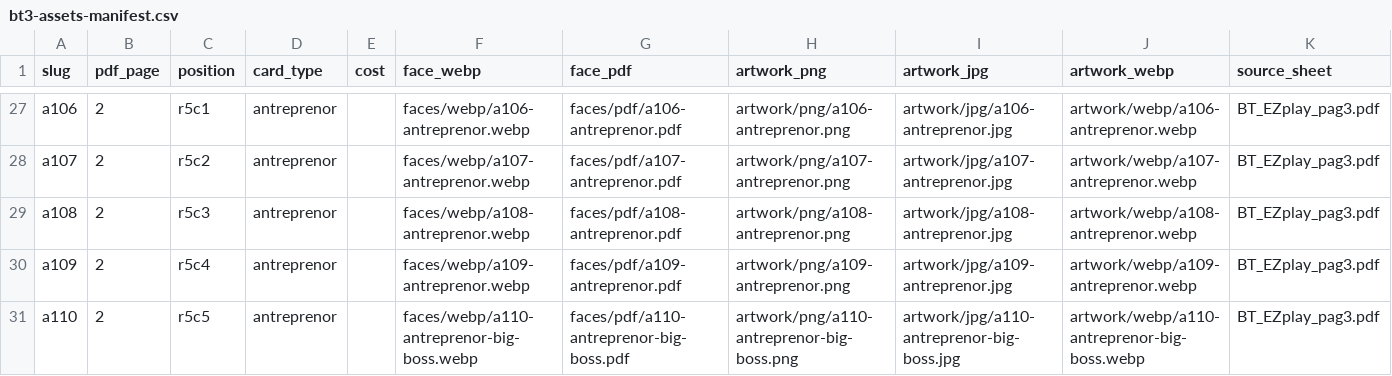
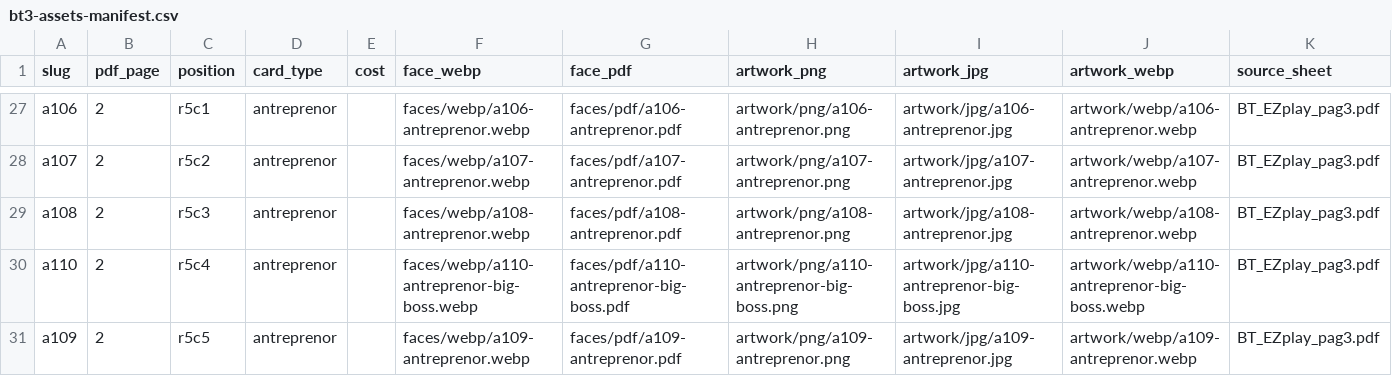
Before and after one commit to liviu1972-ctrl/EZplay, a CSV file: assets/games/deckbuilder/cards/bt3-assets-manifest.csv, drawn as a sheet; only a part is shown, gaps mark what is left out; removed rows and columns are numbered as before the commit, all else as after; rows hold the shown columns only; the diff names each change by its address in the sheet, - before the commit and + after, or states it on an @@ line.

```diff
--- a/assets/games/deckbuilder/cards/bt3-assets-manifest.csv
+++ b/assets/games/deckbuilder/cards/bt3-assets-manifest.csv
-row 30: a109 | 2 | r5c4 | antreprenor |  | faces/webp/a109-antreprenor.webp | faces/pdf/a109-antreprenor.pdf | artwork/png/a109-antreprenor.png | artwork/jpg/a109-antreprenor.jpg | artwork/webp/a109-antreprenor.webp | BT_EZplay_pag3.pdf
-C30 (position): r5c5
+C30 (position): r5c4
+row 31: a109 | 2 | r5c5 | antreprenor |  | faces/webp/a109-antreprenor.webp | faces/pdf/a109-antreprenor.pdf | artwork/png/a109-antreprenor.png | artwork/jpg/a109-antreprenor.jpg | artwork/webp/a109-antreprenor.webp | BT_EZplay_pag3.pdf
```
Also changed, not shown: assets/games/deckbuilder/print/bt3-card-sheet-map.csv, assets/inventory.csv, 8 other files.
